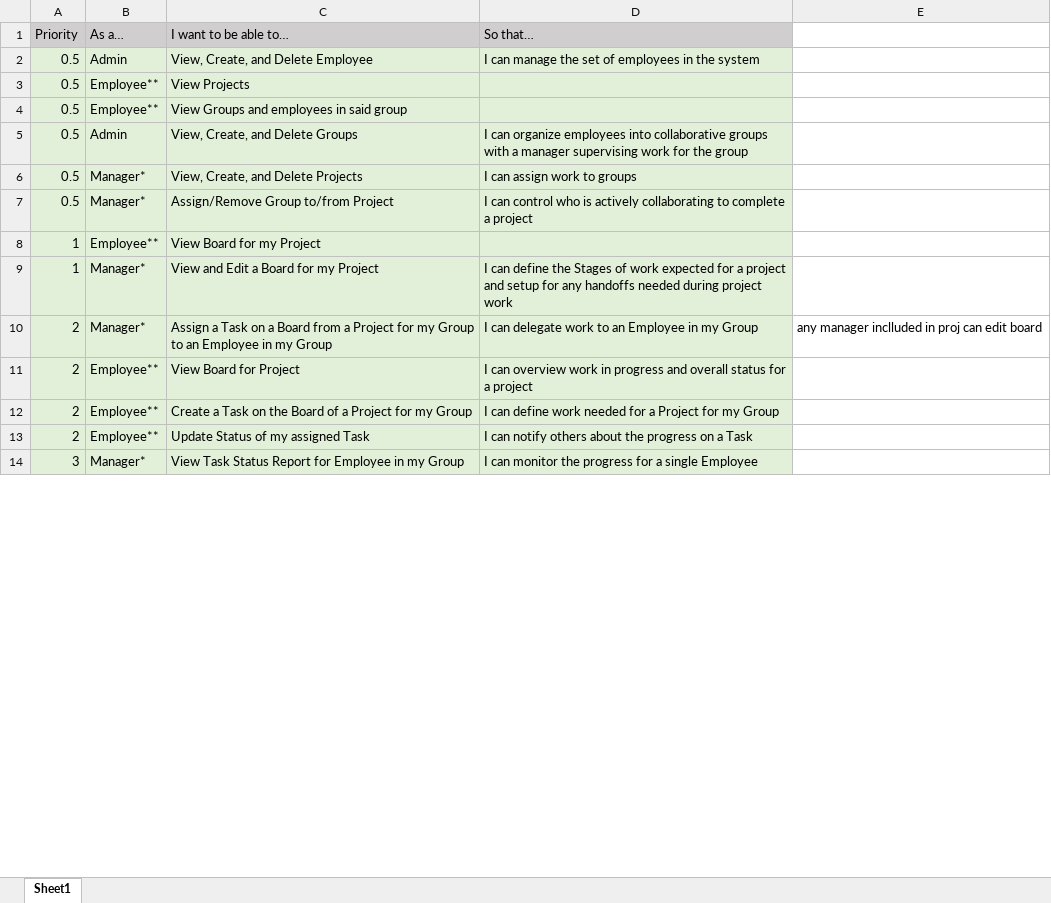
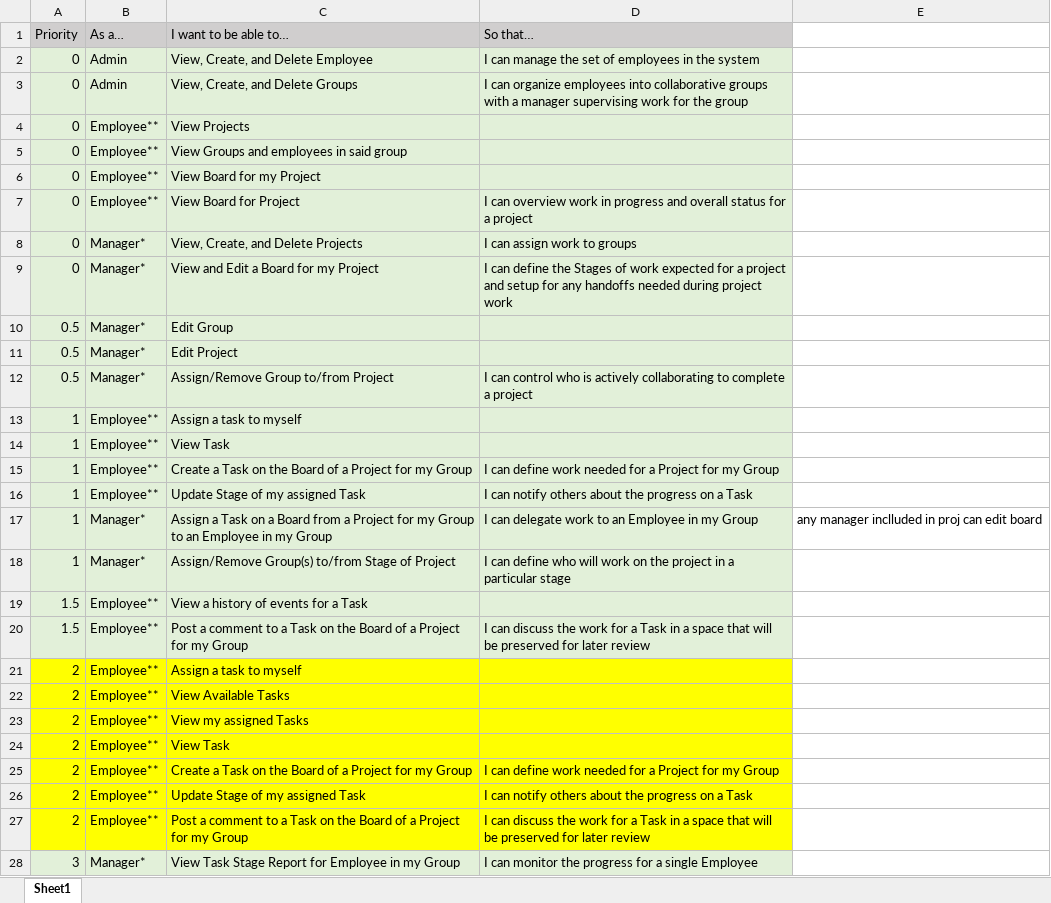
Before and after one commit to Jh00291/CapstoneProjectGroup7, an Excel workbook: sprints/Product Backlog.xlsx, sheet Sheet1, drawn as a sheet; only a part is shown; values as stored, in another font and other column widths than the file's, no borders; removed rows and columns are numbered as before the commit, all else as after; the diff covers the shown part only; the diff names each change by its address in the sheet, - before the commit and + after, or states it on an @@ line.

Commit message:
Added Newest Product Backlog
1) Added the newest Product Backlog for Spint 3.

```diff
--- a/sprints/Product Backlog.xlsx (sheet Sheet1)
+++ b/sprints/Product Backlog.xlsx (sheet Sheet1)
-A2 (Priority): 0.5
+A2 (Priority): 0
+row 3: 0 | Admin | View, Create, and Delete Groups | I can organize employees into collaborative groups with a manager supervising work for the group
-A4:A5 (Priority): 0.5
+A4:A5 (Priority): 0
-row 5: 0.5 | Admin | View, Create, and Delete Groups | I can organize employees into collaborative groups with a manager supervising work for the group
+row 6: 0 | Employee** | View Board for my Project
+row 7: 0 | Employee** | View Board for Project | I can overview work in progress and overall status for a project
-A8 (Priority): 0.5
+A8 (Priority): 0
+row 9: 0 | Manager* | View and Edit a Board for my Project | I can define the Stages of work expected for a project and setup for any handoffs needed during project work
+row 10: 0.5 | Manager* | Edit Group
+row 11: 0.5 | Manager* | Edit Project
-C13 (I want to be able to…): View Board for my Project
+C13 (I want to be able to…): Assign a task to myself
+row 14: 1 | Employee** | View Task
-B15 (As a…): Manager*
+B15 (As a…): Employee**
-C15 (I want to be able to…): View and Edit a Board for my Project
+C15 (I want to be able to…): Create a Task on the Board of a Project for my Group
-D15 (So that…): …can define the Stages of work expected for a project and setup for any handoffs needed during project work
+D15 (So that…): …can define work needed for a Project for my Group
+row 16: 1 | Employee** | Update Stage of my assigned Task | I can notify others about the progress on a Task
-A17 (Priority): 2
+A17 (Priority): 1
+row 18: 1 | Manager* | Assign/Remove Group(s) to/from Stage of Project | I can define who will work on the project in a particular stage
+row 19: 1.5 | Employee** | View a history of events for a Task
+row 20: 1.5 | Employee** | Post a comment to a Task on the Board of a Project for my Group | I can discuss the work for a Task in a space that will be preserved for later review
+row 21: 2 | Employee** | Assign a task to myself
+row 22: 2 | Employee** | View Available Tasks
-A23:D23 fill: #E2F0D9
+A23:D23 fill: #FFFF00
-C23 (I want to be able to…): View Board for Project
+C23 (I want to be able to…): View my assigned Tasks
-D23 (So that…): I can overview work in progress and overall status for a project
+D23 (So that…): (empty)
+row 24: 2 | Employee** | View Task
-A25:D26 fill: #E2F0D9
+A25:D26 fill: #FFFF00
-C26 (I want to be able to…): Update Status of my assigned Task
+C26 (I want to be able to…): Update Stage of my assigned Task
+row 27: 2 | Employee** | Post a comment to a Task on the Board of a Project for my Group | I can discuss the work for a Task in a space that will be preserved for later review
-C28 (I want to be able to…): View Task Status Report for…
+C28 (I want to be able to…): View Task Stage Report for…
```
Also changed, not shown: 2 removed rows and 2 edited cells elsewhere in this sheet.
